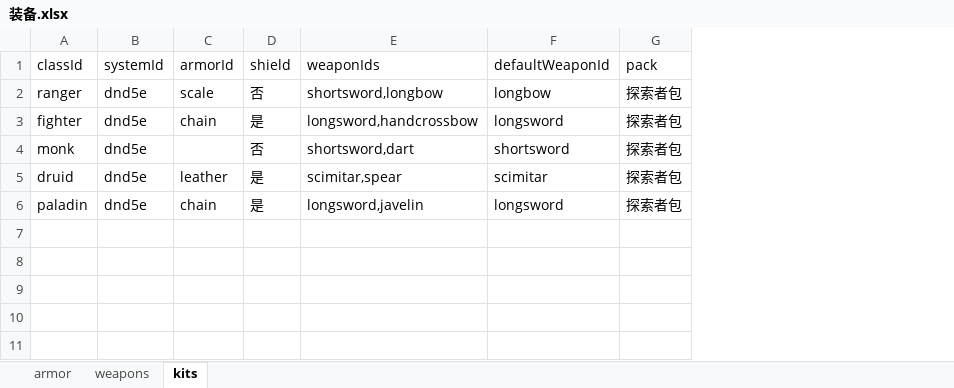
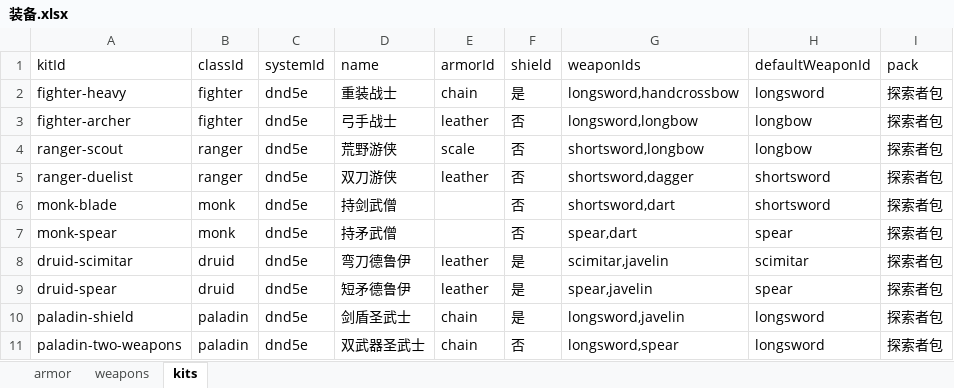
Before and after one commit to RickSchanze/TRPGHelper, an Excel workbook: data/装备.xlsx, sheet kits, drawn as a sheet; values as stored, in another font and other column widths than the file's, no borders; addresses are those after the commit; the diff names each change by its address in the sheet, - before the commit and + after, or states it on an @@ line.

```diff
--- a/data/装备.xlsx (sheet kits)
+++ b/data/装备.xlsx (sheet kits)
+column A (kitId), row 4: ranger-scout; row 6: monk-blade; row 8: druid-scimitar; row 10: paladin-shield
+column D (name), row 4: 荒野游侠; row 6: 持剑武僧; row 8: 弯刀德鲁伊; row 10: 剑盾圣武士
@@ row 3 moved to row 2: fighter-heavy @@
+row 3: fighter-archer | fighter | dnd5e | 弓手战士 | leather | 否 | longsword,longbow | longbow | 探索者包
+row 5: ranger-duelist | ranger | dnd5e | 双刀游侠 | leather | 否 | shortsword,dagger | shortsword | 探索者包
+row 7: monk-spear | monk | dnd5e | 持矛武僧 |  | 否 | spear,dart | spear | 探索者包
-G8 (weaponIds): scimitar,spear
+G8 (weaponIds): scimitar,javelin
+row 9: druid-spear | druid | dnd5e | 短矛德鲁伊 | leather | 是 | spear,javelin | spear | 探索者包
+row 11: paladin-two-weapons | paladin | dnd5e | 双武器圣武士 | chain | 否 | longsword,spear | longsword | 探索者包
```
Also changed, not shown: data/关键词.战斗.xlsx, data/关键词.规则.xlsx, 46 other files.
